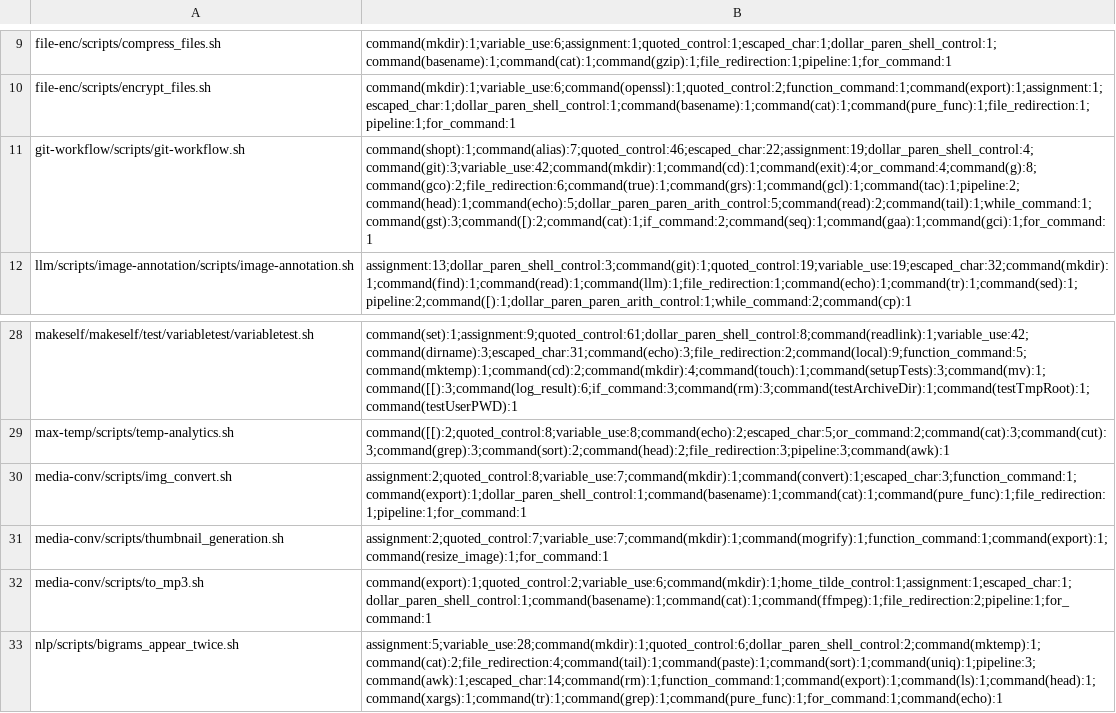
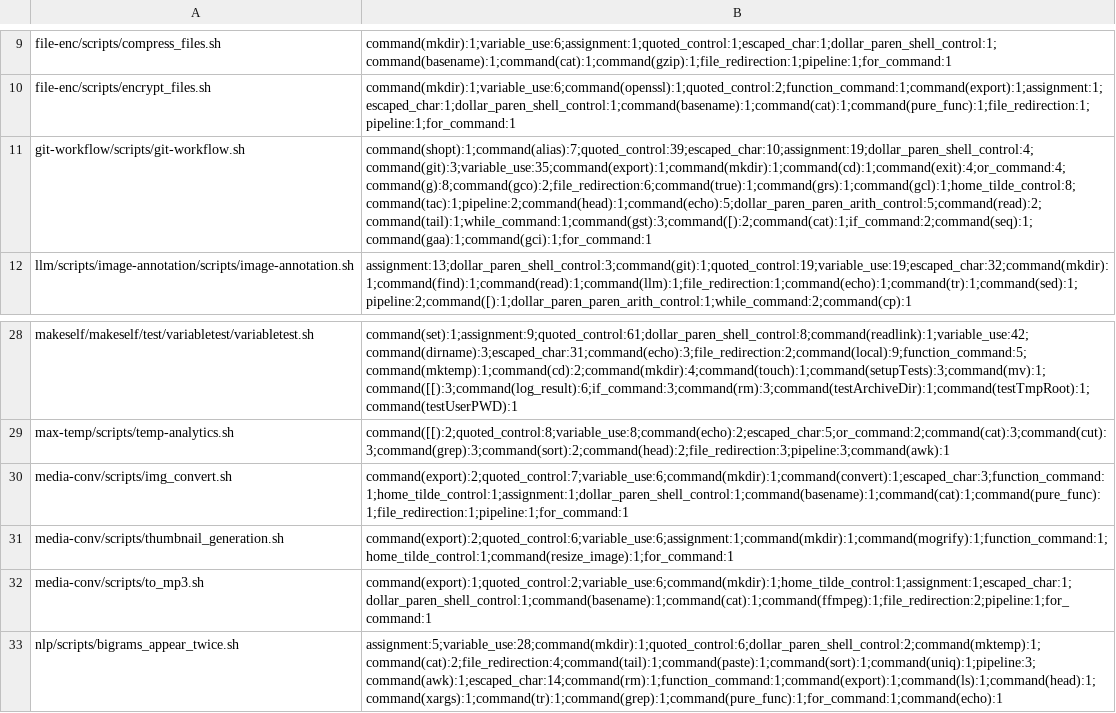
Before and after one commit to binpash/benchmarks, a CSV file: infrastructure/target/nodes_in_scripts.csv, drawn as a sheet; only a part is shown, gaps mark what is left out; the diff names each change by its address in the sheet, - before the commit and + after, or states it on an @@ line.

Commit message:
added tilde expansion

```diff
--- a/infrastructure/target/nodes_in_scripts.csv
+++ b/infrastructure/target/nodes_in_scripts.csv
-B11: command(shopt):1;command(alias):7;quoted_control:46;escaped_char:22;assignment:19;dollar_paren_shell_control:4;command(git):3;variable_use:42;command(mkdir):1;command(cd):1;command(exit):4;or_command:4;command(g):8;command(gco):2;file_redirection:6;command(true):1;command(grs):1;command(gcl):1;command(tac):1;pipeline:2;command(head):1;command(echo):5;dollar_paren_paren_arith_control:5;command(read):2;command(tail):1;while_command:1;command(gst):3;command([):2;command(cat):1;if_command:2;command(seq):1;command(gaa):1;command(gci):1;for_command:1
+B11: command(shopt):1;command(alias):7;quoted_control:39;escaped_char:10;assignment:19;dollar_paren_shell_control:4;command(git):3;variable_use:35;command(export):1;command(mkdir):1;command(cd):1;command(exit):4;or_command:4;command(g):8;command(gco):2;file_redirection:6;command(true):1;command(grs):1;command(gcl):1;home_tilde_control:8;command(tac):1;pipeline:2;command(head):1;command(echo):5;dollar_paren_paren_arith_control:5;command(read):2;command(tail):1;while_command:1;command(gst):3;command([):2;command(cat):1;if_command:2;command(seq):1;command(gaa):1;command(gci):1;for_command:1
-B30: assignment:2;quoted_control:8;variable_use:7;command(mkdir):1;command(convert):1;escaped_char:3;function_command:1;command(export):1;dollar_paren_shell_control:1;command(basename):1;command(cat):1;command(pure_func):1;file_redirection:1;pipeline:1;for_command:1
+B30: command(export):2;quoted_control:7;variable_use:6;command(mkdir):1;command(convert):1;escaped_char:3;function_command:1;home_tilde_control:1;assignment:1;dollar_paren_shell_control:1;command(basename):1;command(cat):1;command(pure_func):1;file_redirection:1;pipeline:1;for_command:1
-B31: assignment:2;quoted_control:7;variable_use:7;command(mkdir):1;command(mogrify):1;function_command:1;command(export):1;command(resize_image):1;for_command:1
+B31: command(export):2;quoted_control:6;variable_use:6;assignment:1;command(mkdir):1;command(mogrify):1;function_command:1;home_tilde_control:1;command(resize_image):1;for_command:1
```
Also changed, not shown: infrastructure/target/lines_of_code.csv, 6 other files.
